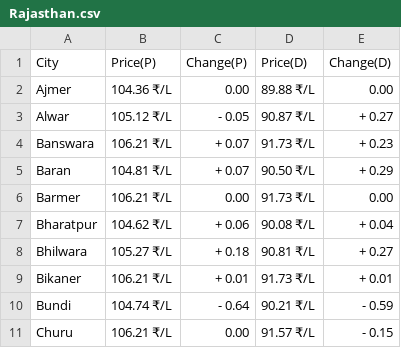
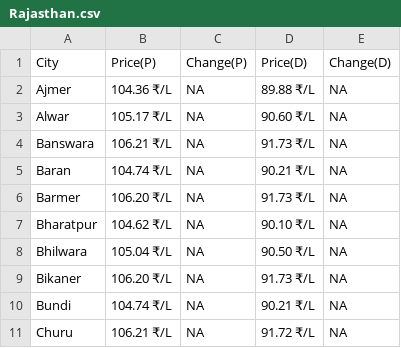
Before and after one commit to Doofenshmirtz-Evil-Incorp/FuelishPy, a CSV file: assets/Rajasthan.csv, drawn as a sheet; only a part is shown; the diff covers the shown part only.

```diff
--- a/assets/Rajasthan.csv
+++ b/assets/Rajasthan.csv
@@ -1,11 +1,11 @@
 City,Price(P),Change(P),Price(D),Change(D)
-Ajmer,104.36 ₹/L,  0.00,89.88 ₹/L,  0.00
-Alwar,105.12 ₹/L,- 0.05,90.87 ₹/L,+ 0.27
-Banswara,106.21 ₹/L,+ 0.07,91.73 ₹/L,+ 0.23
-Baran,104.81 ₹/L,+ 0.07,90.50 ₹/L,+ 0.29
-Barmer,106.21 ₹/L,  0.00,91.73 ₹/L,  0.00
-Bharatpur,104.62 ₹/L,+ 0.06,90.08 ₹/L,+ 0.04
-Bhilwara,105.27 ₹/L,+ 0.18,90.81 ₹/L,+ 0.27
-Bikaner,106.21 ₹/L,+ 0.01,91.73 ₹/L,+ 0.01
-Bundi,104.74 ₹/L,- 0.64,90.21 ₹/L,- 0.59
-Churu,106.21 ₹/L,  0.00,91.57 ₹/L,- 0.15
+Ajmer,104.36 ₹/L,  NA,89.88 ₹/L,  NA
+Alwar,105.17 ₹/L,  NA,90.60 ₹/L,  NA
+Banswara,106.21 ₹/L,  NA,91.73 ₹/L,  NA
+Baran,104.74 ₹/L,  NA,90.21 ₹/L,  NA
+Barmer,106.20 ₹/L,  NA,91.73 ₹/L,  NA
+Bharatpur,104.62 ₹/L,  NA,90.10 ₹/L,  NA
+Bhilwara,105.04 ₹/L,  NA,90.50 ₹/L,  NA
+Bikaner,106.20 ₹/L,  NA,91.73 ₹/L,  NA
+Bundi,104.74 ₹/L,  NA,90.21 ₹/L,  NA
+Churu,106.21 ₹/L,  NA,91.72 ₹/L,  NA
```
Also changed, not shown: 71 edited cells elsewhere in this file, assets/Bihar.csv, assets/Haryana.csv, 27 other files.
